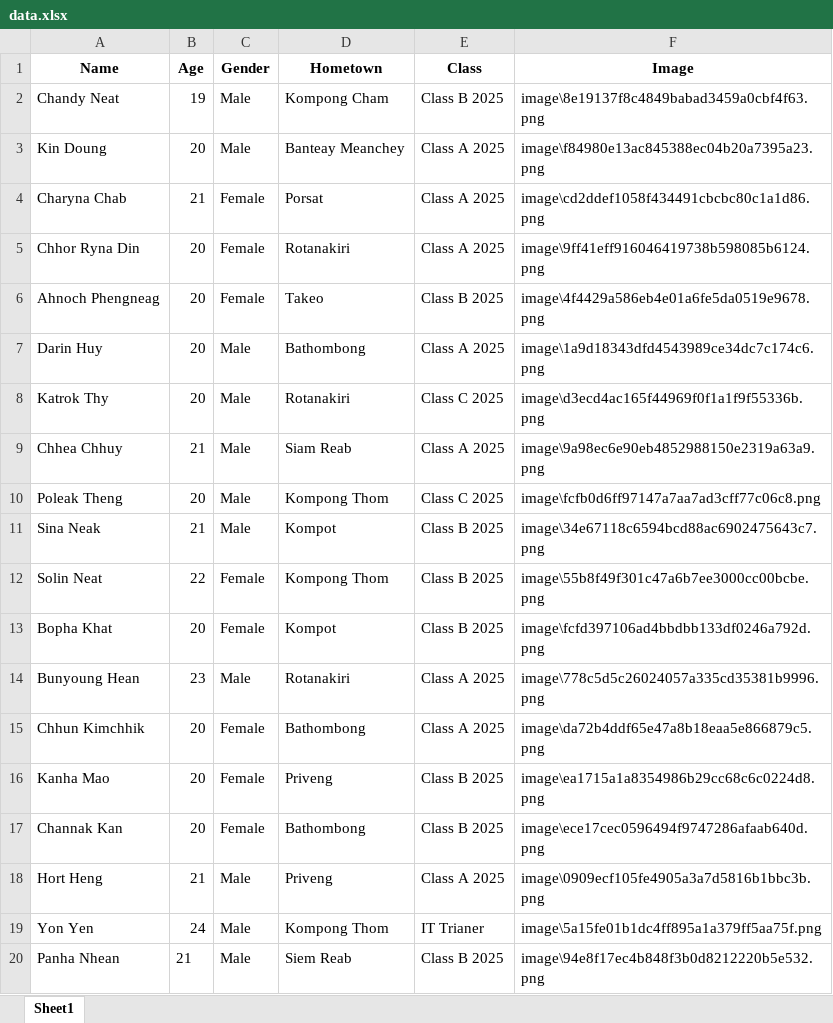
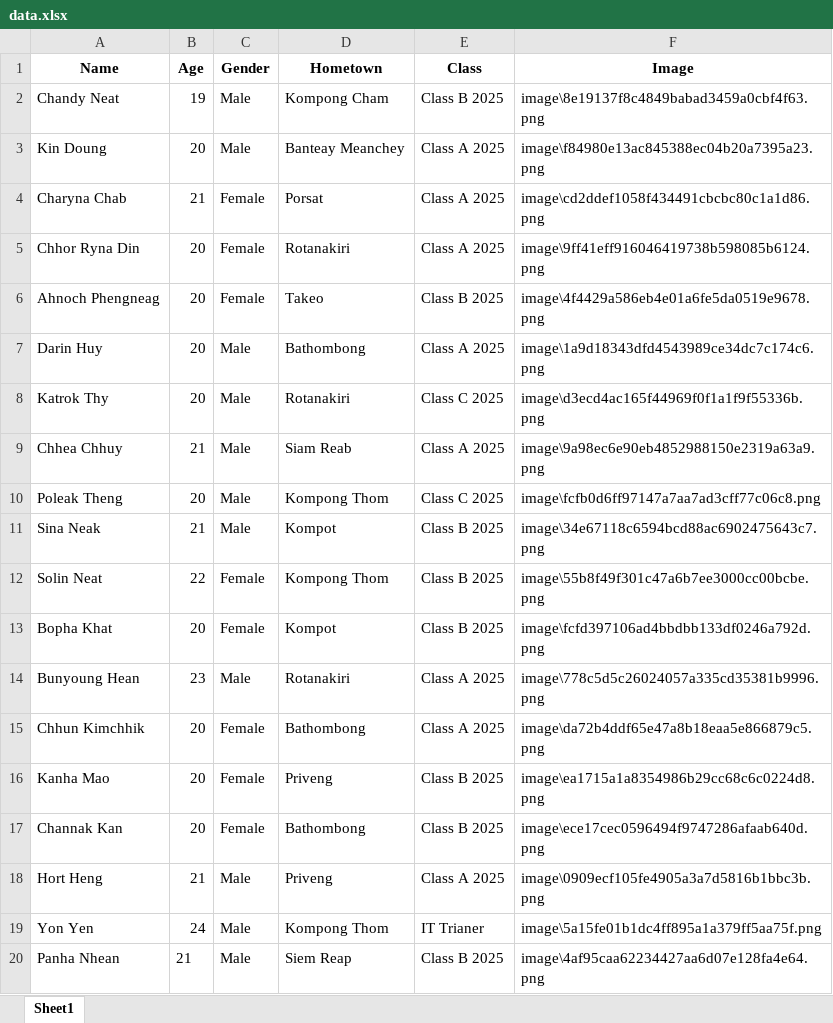
Before and after one commit to poleak-theng065/Face_Scan_Team_6, an Excel workbook: data.xlsx, sheet Sheet1, drawn as a sheet; values as stored, in another font and other column widths than the file's, no borders; the diff names each change by its address in the sheet, - before the commit and + after, or states it on an @@ line.

```diff
--- a/data.xlsx (sheet Sheet1)
+++ b/data.xlsx (sheet Sheet1)
-D20 (Hometown): Siem Reab
+D20 (Hometown): Siem Reap
-F20 (Image): image\94e8f17ec4b848f3b0d8212220b5e532.png
+F20 (Image): image\4af95caa62234427aa6d07e128fa4e64.png
```
Also changed, not shown: 2 other files.
